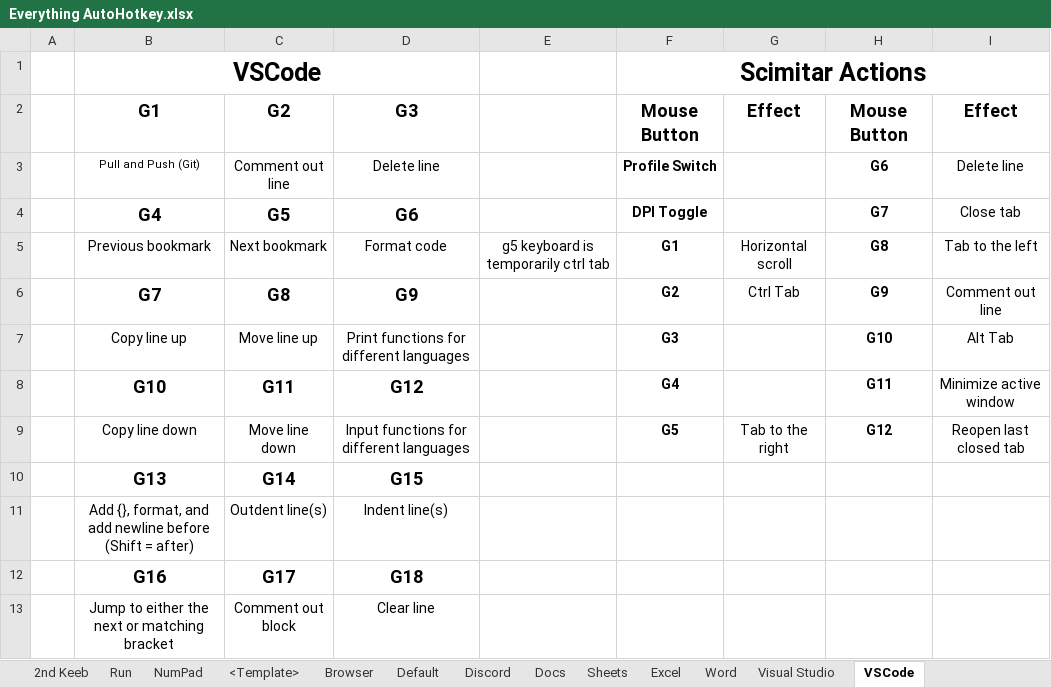
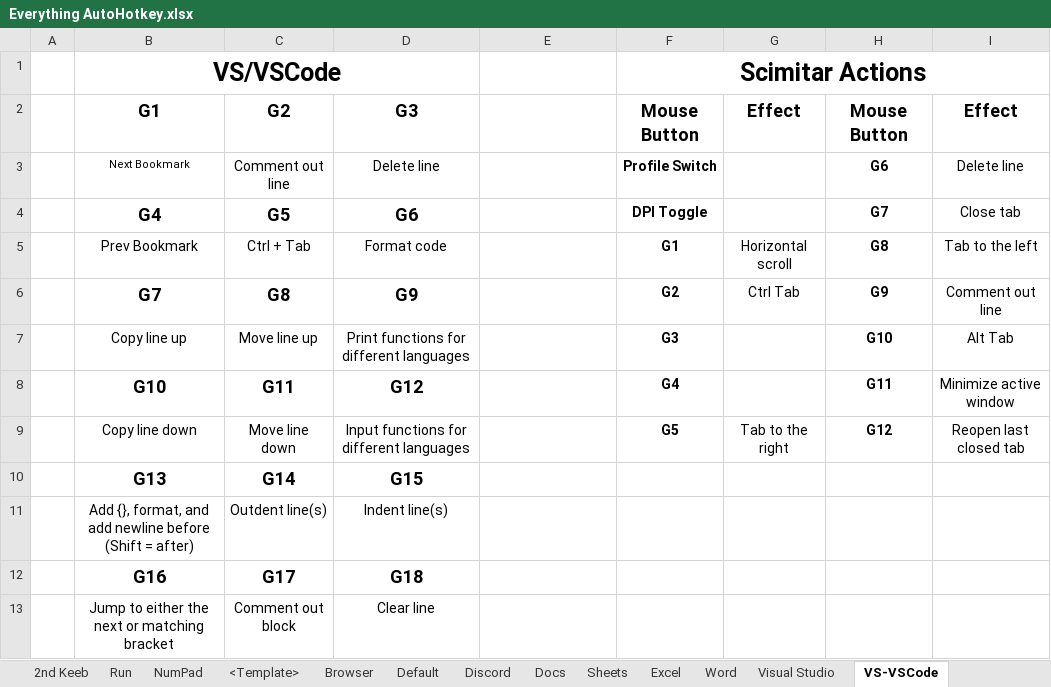
Before and after one commit to ellman12/AutoHotkey, an Excel workbook: Everything AutoHotkey.xlsx, sheet VS-VSCode, drawn as a sheet; values as stored, in another font and other column widths than the file's, no borders; the diff names each change by its address in the sheet, - before the commit and + after, or states it on an @@ line.

Commit message:
combine VSCode and VS profiles into VSCode profile

```diff
--- a/Everything AutoHotkey.xlsx (sheet VS-VSCode)
+++ b/Everything AutoHotkey.xlsx (sheet VS-VSCode)
-sheet tab: VSCode
+sheet tab: VS-VSCode
-B1: VSCode
+B1: VS/VSCode
-B3: Pull and Push (Git)
+B3: Next Bookmark
-B5: Previous bookmark
+B5: Prev Bookmark
-C5: Next bookmark
+C5: Ctrl + Tab
-E5: g5 keyboard is temporarily ctrl tab
+E5: (empty)
```
Also changed, not shown: 2 other files.
